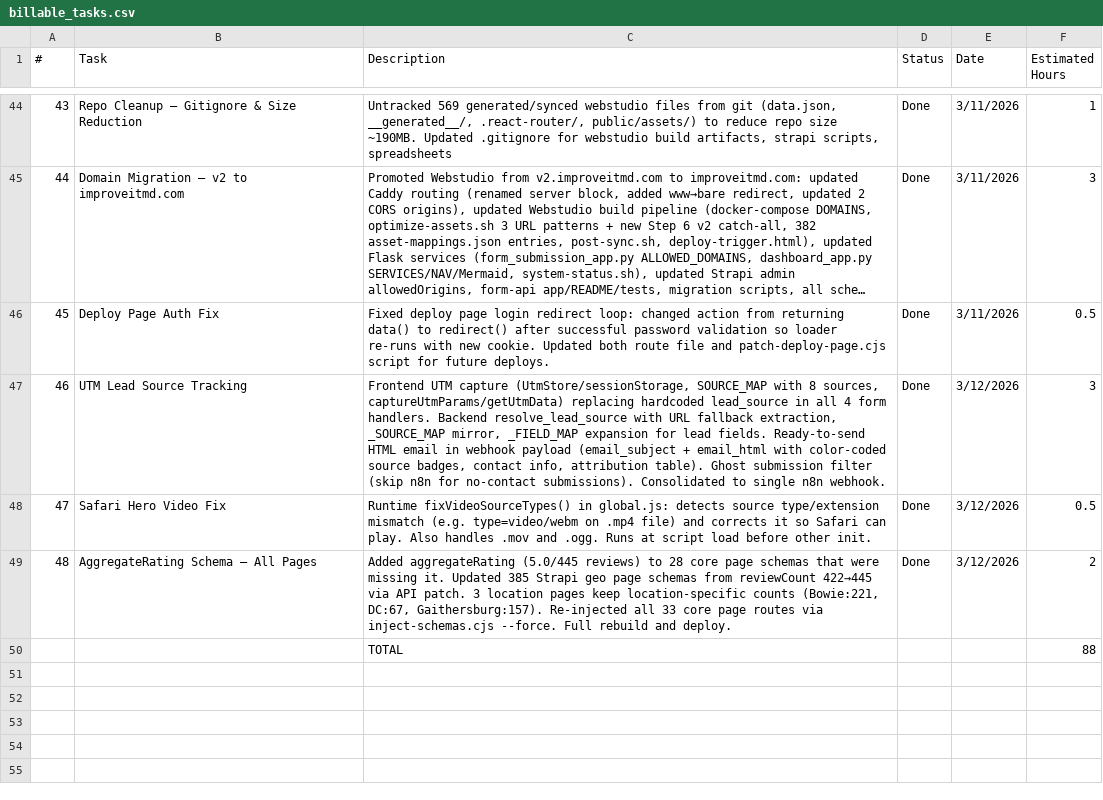
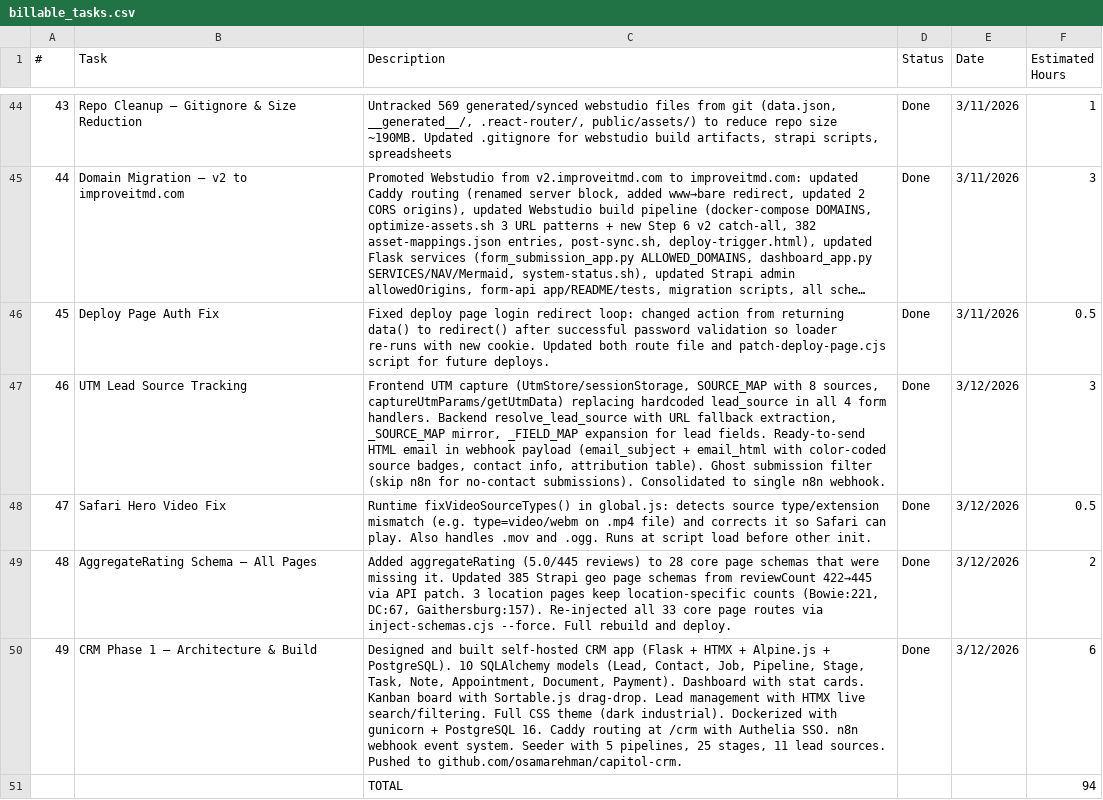
Before and after one commit to osamarehman/capitol, a CSV file: billable_tasks.csv, drawn as a sheet; only a part is shown, gaps mark what is left out; long unchanged cells end in ….

```diff
--- a/billable_tasks.csv
+++ b/billable_tasks.csv
@@ -49,2 +49,3 @@
 48,AggregateRating Schema — All Pages,"Added aggregateRating (5.0/445 reviews) to 28 core page schemas that were missing it. Updated 385 Strapi geo page schemas from reviewCount 422→445 via API patch. 3 location pages keep location-specific counts (Bowie:221, DC:67, Gaithersburg:157). Re-injected all 33 core page routes via inject-schemas.cjs --force. Full rebuild and deploy.",Done,3/12/2026,2
-,,TOTAL,,,88
+49,CRM Phase 1 — Architecture & Build,"Designed and built self-hosted CRM app (Flask + HTMX + Alpine.js + PostgreSQL). 10 SQLAlchemy models (Lead, Contact, Job, Pipeline, Stage, Task, Note, Appointment, Document, Payment). Dashboard with stat cards. Kanban board with Sortable.js drag-drop. Lead management with HTMX live search/filtering. Full CSS theme (dark industrial). Dockerized with gunicorn + PostgreSQL 16. Caddy routing at /crm with Authelia SSO. n8n webhook event system. Seeder with 5 pipelines, 25 stages, 11 lead sources. Pushed to github.com/osamarehman/capitol-crm.",Done,3/12/2026,6
+,,TOTAL,,,94
```
